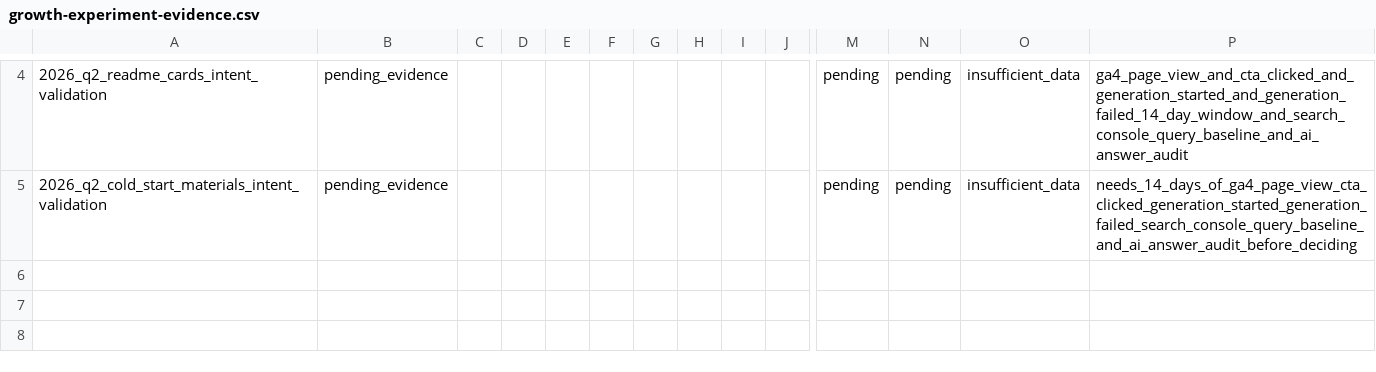
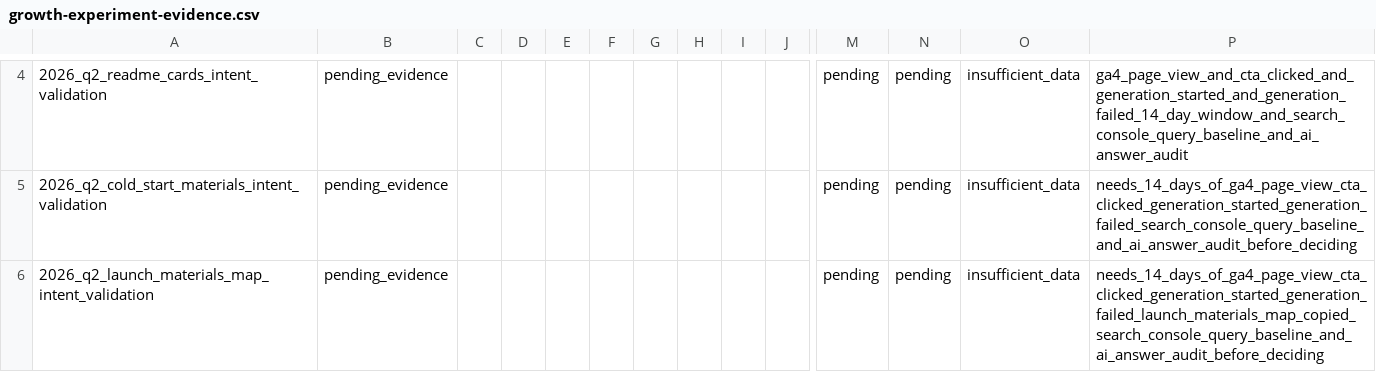
Before and after one commit to moose-lab/QuickFork, a CSV file: docs/marketing/data/growth-experiment-evidence.csv, drawn as a sheet; only a part is shown, gaps mark what is left out; rows hold the shown columns only; the diff names each change by its address in the sheet, - before the commit and + after, or states it on an @@ line.

```diff
--- a/docs/marketing/data/growth-experiment-evidence.csv
+++ b/docs/marketing/data/growth-experiment-evidence.csv
+row 6: 2026_q2_launch_materials_map_intent_validation | pending_evidence |  |  |  |  |  |  |  |  | pending | pending | insufficient_data | needs_14_days_of_ga4_page_view_cta_clicked_generation_started_generation_failed_launch_materials_map_copied_search_console_query_baseline_and_ai_answer_audit_before_deciding
```
Also changed, not shown: docs/marketing/data/growth-experiment-registry.csv, docs/marketing/data/search-ai-baseline-prompts.csv, 9 other files.
